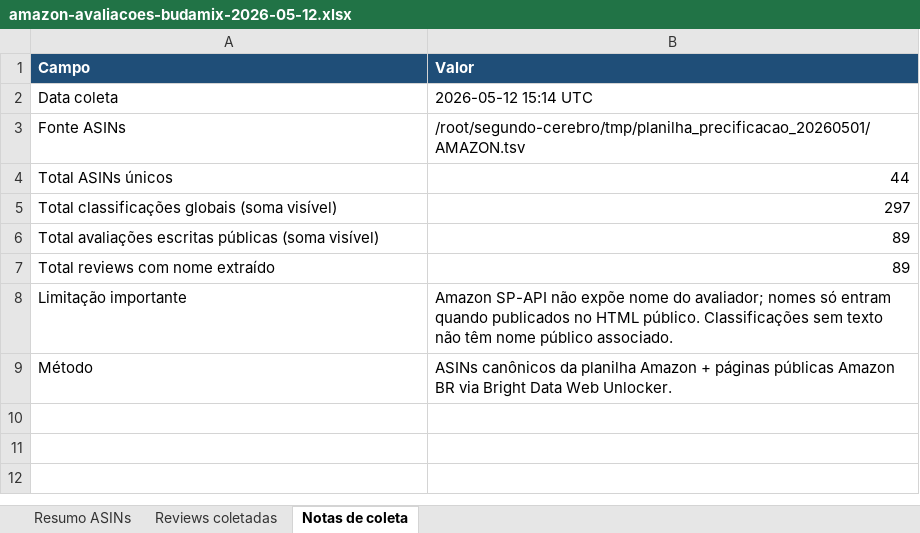
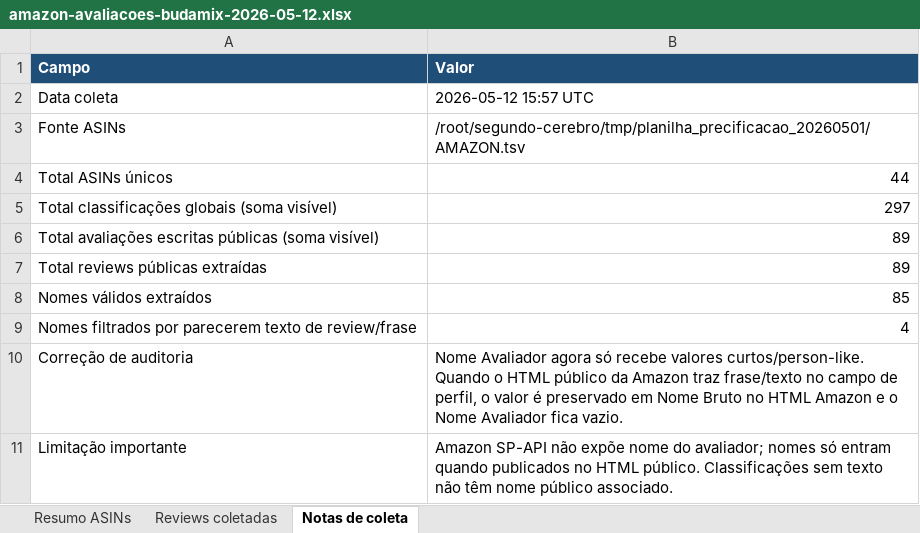
Before and after one commit to PHPB2025K/segundo-cerebro, an Excel workbook: exports/amazon-avaliacoes-budamix-2026-05-12.xlsx, sheet Notas de coleta, drawn as a sheet; values as stored, in another font and other column widths than the file's, no borders; removed rows and columns are numbered as before the commit, all else as after; the diff names each change by its address in the sheet, - before the commit and + after, or states it on an @@ line.

Commit message:
Fix Amazon reviews workbook reviewer-name audit

```diff
--- a/exports/amazon-avaliacoes-budamix-2026-05-12.xlsx (sheet Notas de coleta)
+++ b/exports/amazon-avaliacoes-budamix-2026-05-12.xlsx (sheet Notas de coleta)
-B2 (Valor): 2026-05-12 15:14 UTC
+B2 (Valor): 2026-05-12 15:57 UTC
-A7 (Campo): Total reviews com nome extraído
+A7 (Campo): Total reviews públicas extraídas
+row 8: Nomes válidos extraídos | 85
+row 9: Nomes filtrados por parecerem texto de review/frase | 4
+row 10: Correção de auditoria | Nome Avaliador agora só recebe valores curtos/person-like. Quando o HTML público da Amazon traz frase/texto no campo de perfil, o valor é preservado em Nome Bruto no HTML Amazon e o Nome Avaliador fica vazio.
-row 9: Método | ASINs canônicos da planilha Amazon + páginas públicas Amazon BR via Bright Data Web Unlocker.
```
Also changed, not shown: sheet Reviews coletadas, sheet Resumo ASINs.
